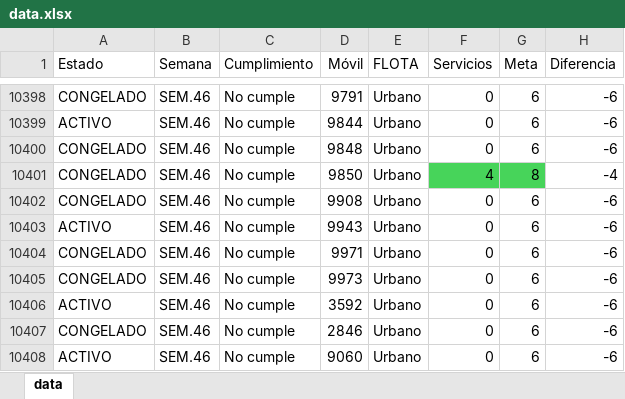
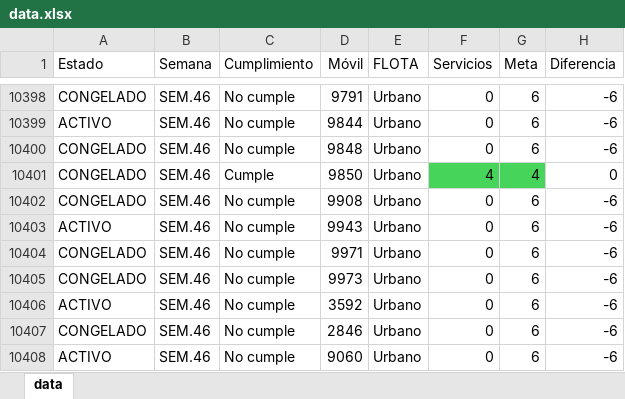
Before and after one commit to CarlosMoscol/directo, an Excel workbook: data.xlsx, sheet data, drawn as a sheet; only a part is shown, gaps mark what is left out; values as stored, in another font and other column widths than the file's, no borders; conditional formats not drawn; the diff covers the shown part only; the diff names each change by its address in the sheet, - before the commit and + after, or states it on an @@ line.

Commit message:
Update data.xlsx

```diff
--- a/data.xlsx (sheet data)
+++ b/data.xlsx (sheet data)
-C10401 (Cumplimiento): No cumple
+C10401 (Cumplimiento): Cumple
-G10401 (Meta): 8
+G10401 (Meta): 4
-H10401 (Diferencia): -4
+H10401 (Diferencia): 0
```
Also changed, not shown: 16 edited cells and cell formats elsewhere in this sheet.
